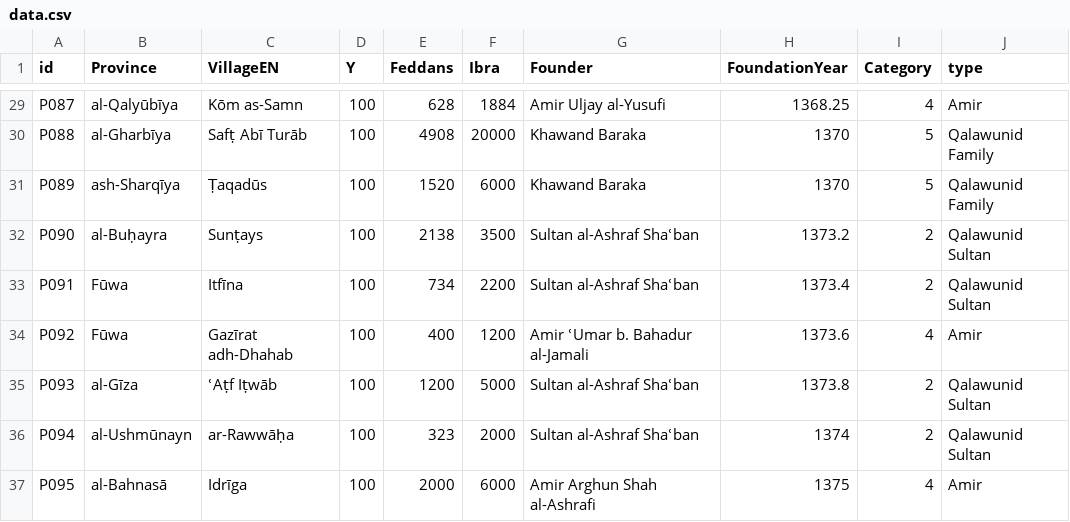
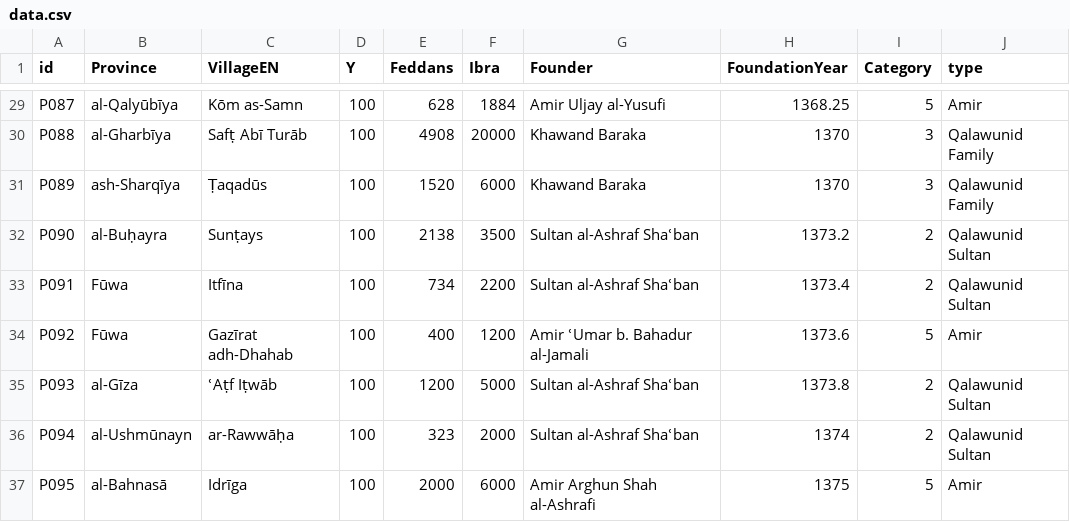
Before and after one commit to mhshaaban/Chapter2_SizeXCategory, a CSV file: data.csv, drawn as a sheet; only a part is shown, gaps mark what is left out; the diff covers the shown part only.

```diff
--- a/data.csv
+++ b/data.csv
@@ -29,9 +29,9 @@
-"P087","al-Qalyūbīya","Kōm as-Samn","100","628","1884","Amir Uljay al-Yusufi","1368.25","4","Amir"
-"P088","al-Gharbīya","Safṭ Abī Turāb","100","4908","20000","Khawand Baraka","1370","5","Qalawunid Family"
-"P089","ash-Sharqīya","Ṭaqadūs","100","1520","6000","Khawand Baraka","1370","5","Qalawunid Family"
+"P087","al-Qalyūbīya","Kōm as-Samn","100","628","1884","Amir Uljay al-Yusufi","1368.25","5","Amir"
+"P088","al-Gharbīya","Safṭ Abī Turāb","100","4908","20000","Khawand Baraka","1370","3","Qalawunid Family"
+"P089","ash-Sharqīya","Ṭaqadūs","100","1520","6000","Khawand Baraka","1370","3","Qalawunid Family"
 "P090","al-Buḥayra","Sunṭays","100","2138","3500","Sultan al-Ashraf Shaʿban","1373.2","2","Qalawunid Sultan"
 "P091","Fūwa","Itfīna","100","734","2200","Sultan al-Ashraf Shaʿban","1373.4","2","Qalawunid Sultan"
-"P092","Fūwa","Gazīrat adh-Dhahab","100","400","1200","Amir ʿUmar b. Bahadur al-Jamali","1373.6","4","Amir"
+"P092","Fūwa","Gazīrat adh-Dhahab","100","400","1200","Amir ʿUmar b. Bahadur al-Jamali","1373.6","5","Amir"
 "P093","al-Gīza","ʿAṭf Iṭwāb","100","1200","5000","Sultan al-Ashraf Shaʿban","1373.8","2","Qalawunid Sultan"
 "P094","al-Ushmūnayn","ar-Rawwāḥa","100","323","2000","Sultan al-Ashraf Shaʿban","1374","2","Qalawunid Sultan"
-"P095","al-Bahnasā","Idrīga","100","2000","6000","Amir Arghun Shah al-Ashrafi","1375","4","Amir"
+"P095","al-Bahnasā","Idrīga","100","2000","6000","Amir Arghun Shah al-Ashrafi","1375","5","Amir"
```
Also changed, not shown: 21 edited cells elsewhere in this file.
